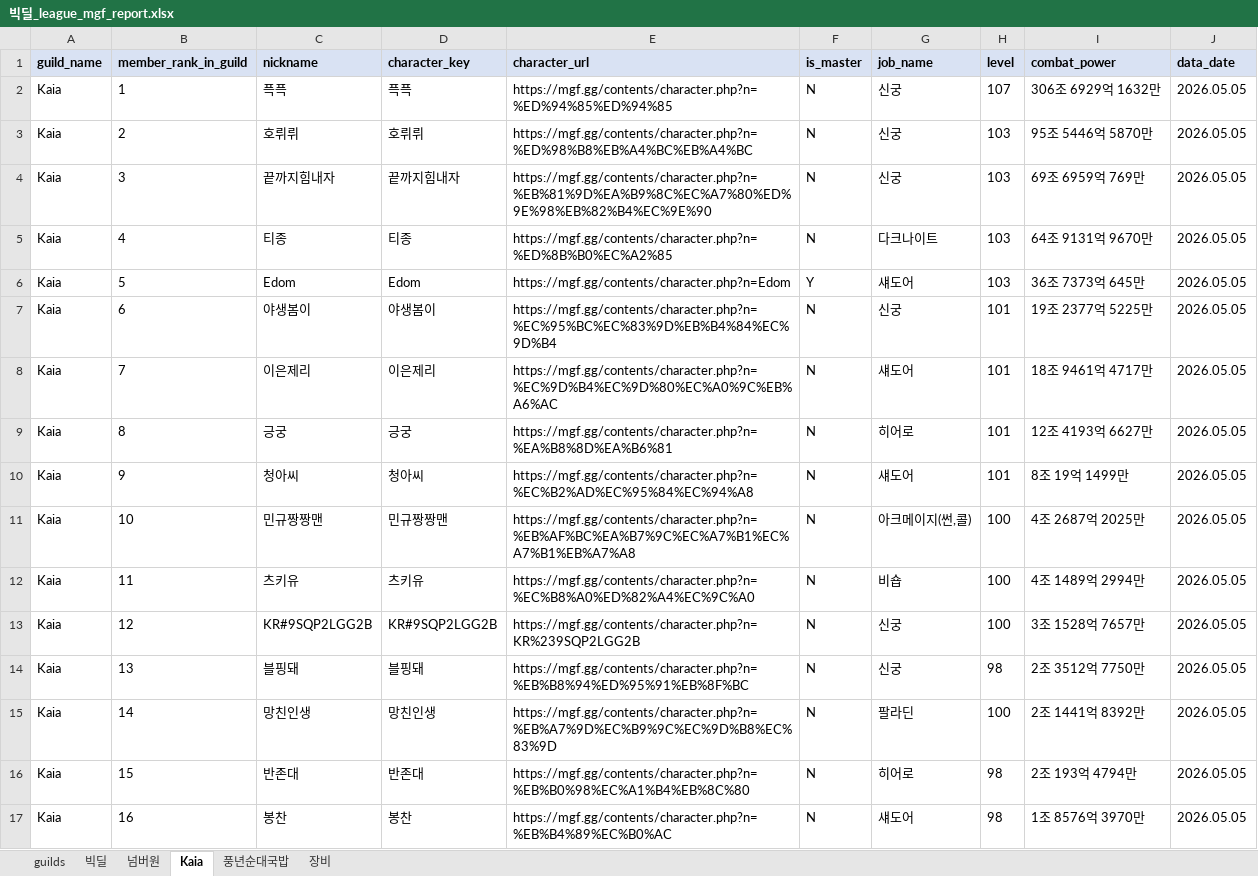
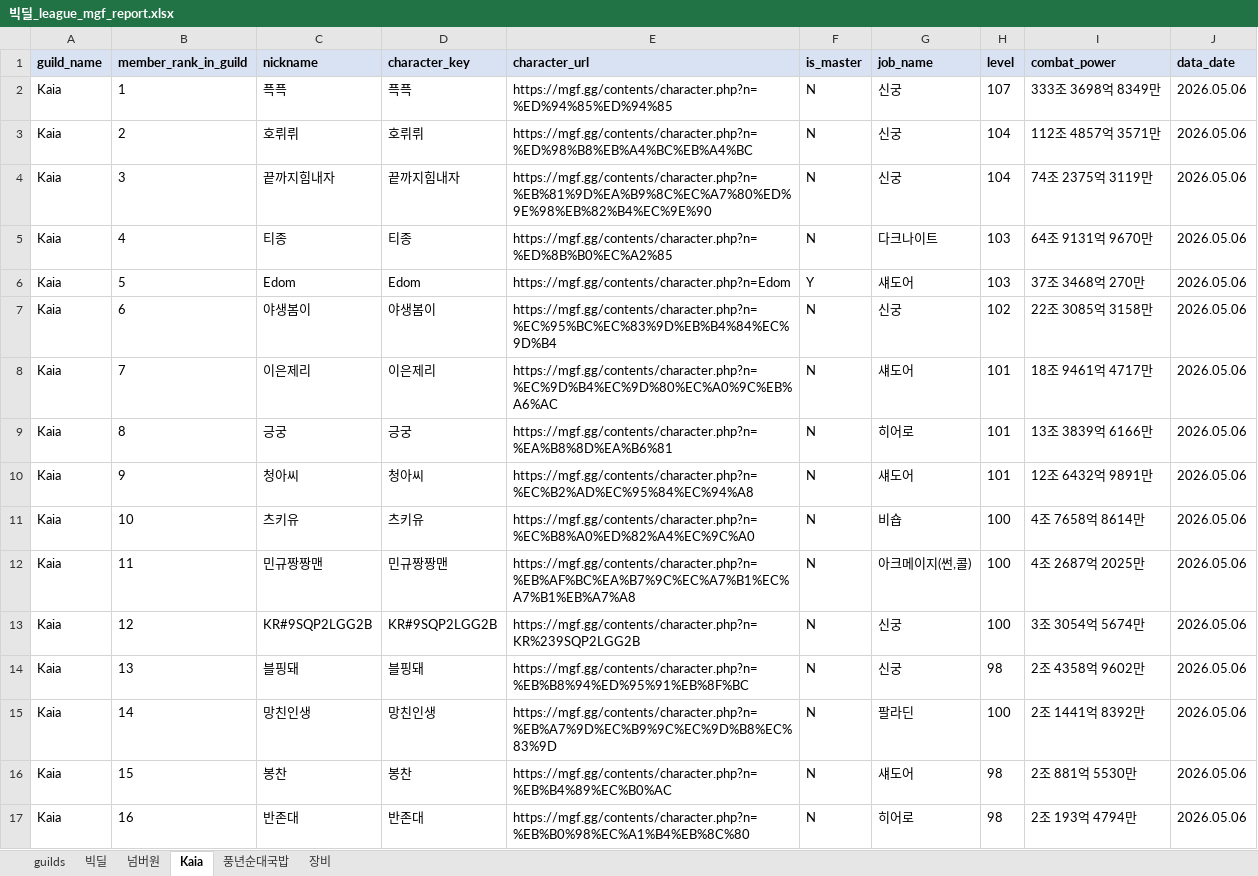
Before and after one commit to pogas/mgf_guild_match, an Excel workbook: reports/빅딜/빅딜_league_mgf_report.xlsx, sheet Kaia, drawn as a sheet; only a part is shown; values as stored, in another font and other column widths than the file's, no borders; the diff covers the shown part only; the diff names each change by its address in the sheet, - before the commit and + after, or states it on an @@ line.

```diff
--- a/reports/빅딜/빅딜_league_mgf_report.xlsx (sheet Kaia)
+++ b/reports/빅딜/빅딜_league_mgf_report.xlsx (sheet Kaia)
-I2 (combat_power): 306조 6929억 1632만
+I2 (combat_power): 333조 3698억 8349만
-J2:J17 (data_date): 2026.05.05
+J2:J17 (data_date): 2026.05.06
-H3:H4 (level): 103
+H3:H4 (level): 104
-I3 (combat_power): 95조 5446억 5870만
+I3 (combat_power): 112조 4857억 3571만
-I4 (combat_power): 69조 6959억 769만
+I4 (combat_power): 74조 2375억 3119만
-I6 (combat_power): 36조 7373억 645만
+I6 (combat_power): 37조 3468억 270만
-H7 (level): 101
+H7 (level): 102
-I7 (combat_power): 19조 2377억 5225만
+I7 (combat_power): 22조 3085억 3158만
-I9 (combat_power): 12조 4193억 6627만
+I9 (combat_power): 13조 3839억 6166만
-I10 (combat_power): 8조 19억 1499만
+I10 (combat_power): 12조 6432억 9891만
-C11 (nickname): 민규짱짱맨
+C11 (nickname): 츠키유
-D11 (character_key): 민규짱짱맨
+D11 (character_key): 츠키유
-E11 (character_url): https://mgf.gg/contents/character.php?n=%EB%AF%BC%EA%B7%9C%EC%A7%B1%EC%A7%B1%EB%A7%A8
+E11 (character_url): https://mgf.gg/contents/character.php?n=%EC%B8%A0%ED%82%A4%EC%9C%A0
-G11 (job_name): 아크메이지(썬,콜)
+G11 (job_name): 비숍
-I11 (combat_power): 4조 2687억 2025만
+I11 (combat_power): 4조 7658억 8614만
-C12 (nickname): 츠키유
+C12 (nickname): 민규짱짱맨
-D12 (character_key): 츠키유
+D12 (character_key): 민규짱짱맨
-E12 (character_url): https://mgf.gg/contents/character.php?n=%EC%B8%A0%ED%82%A4%EC%9C%A0
+E12 (character_url): https://mgf.gg/contents/character.php?n=%EB%AF%BC%EA%B7%9C%EC%A7%B1%EC%A7%B1%EB%A7%A8
-G12 (job_name): 비숍
+G12 (job_name): 아크메이지(썬,콜)
-I12 (combat_power): 4조 1489억 2994만
+I12 (combat_power): 4조 2687억 2025만
-I13 (combat_power): 3조 1528억 7657만
+I13 (combat_power): 3조 3054억 5674만
-I14 (combat_power): 2조 3512억 7750만
+I14 (combat_power): 2조 4358억 9602만
-C16 (nickname): 반존대
+C16 (nickname): 봉찬
-D16 (character_key): 반존대
+D16 (character_key): 봉찬
-E16 (character_url): https://mgf.gg/contents/character.php?n=%EB%B0%98%EC%A1%B4%EB%8C%80
+E16 (character_url): https://mgf.gg/contents/character.php?n=%EB%B4%89%EC%B0%AC
-G16 (job_name): 히어로
+G16 (job_name): 섀도어
-I16 (combat_power): 2조 193억 4794만
+I16 (combat_power): 2조 881억 5530만
-C17 (nickname): 봉찬
+C17 (nickname): 반존대
-D17 (character_key): 봉찬
+D17 (character_key): 반존대
-E17 (character_url): https://mgf.gg/contents/character.php?n=%EB%B4%89%EC%B0%AC
+E17 (character_url): https://mgf.gg/contents/character.php?n=%EB%B0%98%EC%A1%B4%EB%8C%80
-G17 (job_name): 섀도어
+G17 (job_name): 히어로
-I17 (combat_power): 1조 8576억 3970만
+I17 (combat_power): 2조 193억 4794만
```
Also changed, not shown: 35 edited cells elsewhere in this sheet, sheet 넘버원, sheet 풍년순대국밥, sheet 빅딜, sheet 장비, sheet guilds, reports/빅딜/빅딜_training_mgf_report.xlsx, reports/셀린느/셀린느_league_mgf_report.xlsx, 34 other files.
